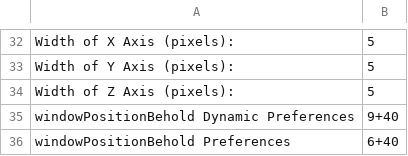
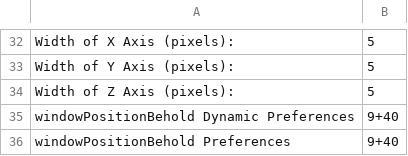
Before and after one commit to 9R/-c3---skeinforge-profiles, a CSV file: profiles/extrusion/repman_9r_0.9.2/behold.csv, drawn as a sheet; only a part is shown, gaps mark what is left out.

```diff
--- a/profiles/extrusion/repman_9r_0.9.2/behold.csv
+++ b/profiles/extrusion/repman_9r_0.9.2/behold.csv
@@ -35,2 +35,2 @@ Width of Z Axis (pixels):	5
 windowPositionBehold Dynamic Preferences	9+40
-windowPositionBehold Preferences	6+40
+windowPositionBehold Preferences	9+40
```
Also changed, not shown: profiles/extrusion/repman_9r_0.9.2/analyze.csv, profiles/extrusion/repman_9r_0.9.2/skeinforge.csv, 4 other files.
